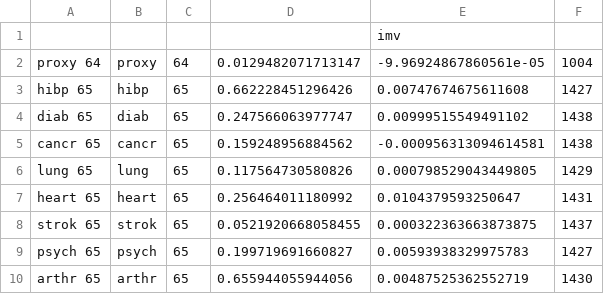
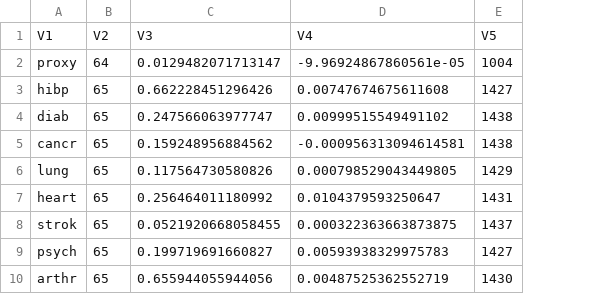
Before and after one commit to crahal/InterModel_Vigorish, a CSV file: data/HRS/out2c.csv, drawn as a sheet; only a part is shown; removed rows and columns are numbered as before the commit, all else as after; the diff names each change by its address in the sheet, - before the commit and + after, or states it on an @@ line.

```diff
--- a/data/HRS/out2c.csv
+++ b/data/HRS/out2c.csv
-column A, rows 2-10: proxy 64 | hibp 65 | diab 65 | cancr 65 | lung 65 | heart 65 | strok 65 | psych 65 | arthr 65
-row 1:  |  |  |  | imv
+row 1: V1 | V2 | V3 | V4 | V5
```
Also changed, not shown: data/GSS/processed/GSS_imv_output1.csv, data/GSS/processed/GSS_imv_output2.csv, 5 other files.
